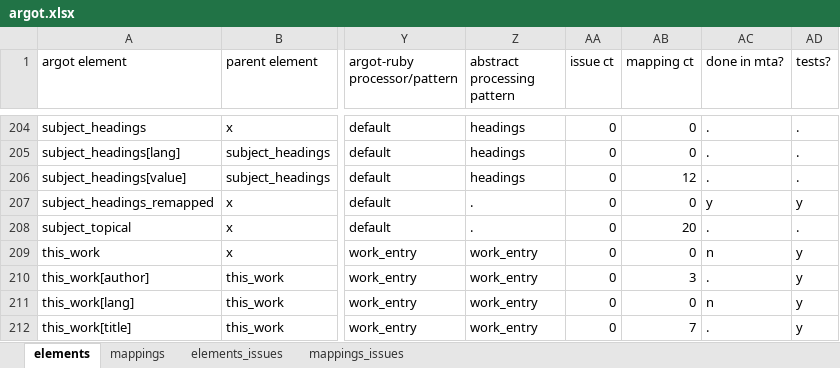
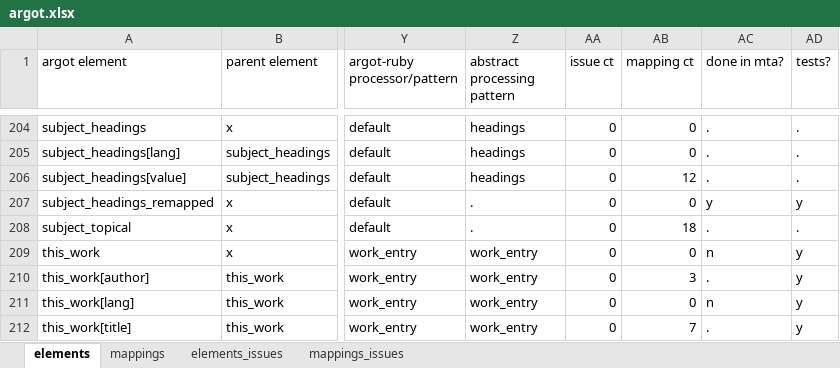
Before and after one commit to trln/data-documentation, an Excel workbook: argot/argot.xlsx, sheet elements, drawn as a sheet; only a part is shown, gaps mark what is left out; values as stored, in another font and other column widths than the file's, no borders; table styles not drawn; the diff names each change by its address in the sheet, - before the commit and + after, or states it on an @@ line.

```diff
--- a/argot/argot.xlsx (sheet elements)
+++ b/argot/argot.xlsx (sheet elements)
-AB208 (mapping ct): 20
+AB208 (mapping ct): 18
```
Also changed, not shown: sheet mappings, formulas that keep their value, hidden cells, meta/unc_location.xlsx, 4 other files.
